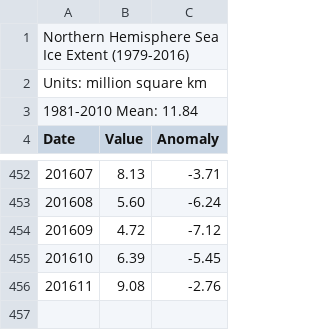
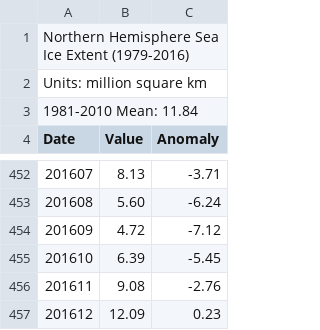
Before and after one commit to lfarrell/sea-ice, a CSV file: data/raw/northern_hemisphere.csv, drawn as a sheet; only a part is shown, gaps mark what is left out.

```diff
--- a/data/raw/northern_hemisphere.csv
+++ b/data/raw/northern_hemisphere.csv
@@ -456 +456,2 @@ Date,Value,Anomaly
 201611,9.08,-2.76
+201612,12.09,0.23
```
Also changed, not shown: data/processed/northern_hemisphere.csv, data/processed/southern_hemisphere.csv, 4 other files.
